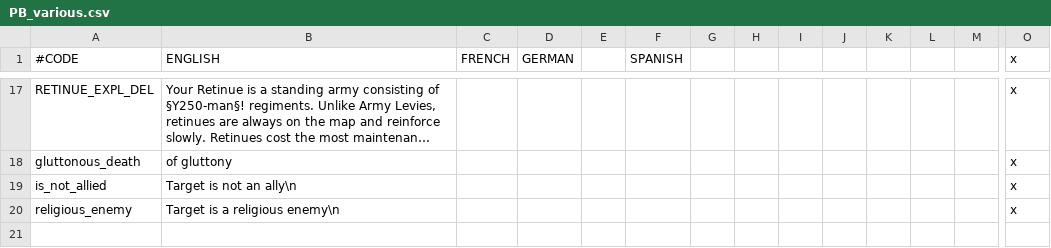
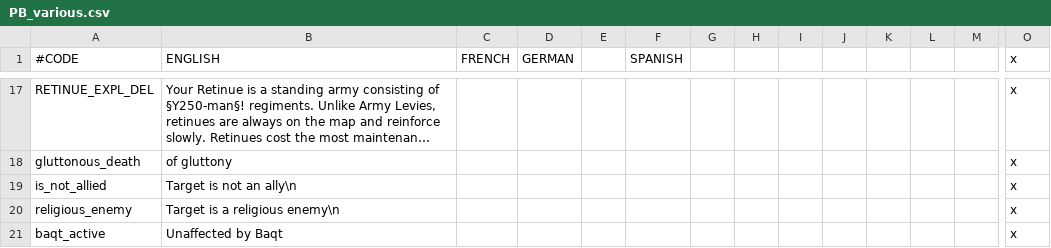
Before and after one commit to Meneth/PB-git, a CSV file: ProjectBalance/localisation/PB_various.csv, drawn as a sheet; only a part is shown, gaps mark what is left out; long unchanged cells end in …; rows hold the shown columns only; the diff names each change by its address in the sheet, - before the commit and + after, or states it on an @@ line.

Commit message:
Baqt localisation

```diff
--- a/ProjectBalance/localisation/PB_various.csv
+++ b/ProjectBalance/localisation/PB_various.csv
+row 21: baqt_active | Unaffected by Baqt |  |  |  |  |  |  |  |  |  |  |  | x
```
Also changed, not shown: 2 other files.
